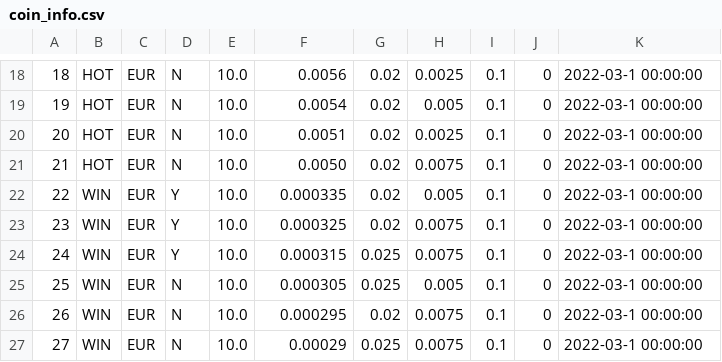
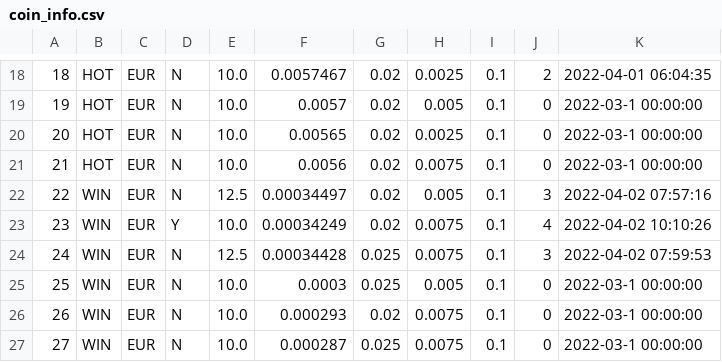
Before and after one commit to zeeneddie/BitvavoCryptoCoinBotMonitor, a CSV file: core/database/coin_info.csv, drawn as a sheet; only a part is shown, gaps mark what is left out; the diff covers the shown part only.

```diff
--- a/core/database/coin_info.csv
+++ b/core/database/coin_info.csv
@@ -18,10 +18,10 @@
-18,HOT, EUR,N,10.0,0.0056,0.02,0.0025,0.1,0,2022-03-1 00:00:00
-19,HOT, EUR,N,10.0,0.0054,0.02,0.005,0.1,0,2022-03-1 00:00:00
-20,HOT, EUR,N,10.0,0.0051,0.02,0.0025,0.1,0,2022-03-1 00:00:00
-21,HOT, EUR,N,10.0,0.0050,0.02,0.0075,0.1,0,2022-03-1 00:00:00
-22,WIN, EUR,Y,10.0,0.000335,0.02,0.005,0.1,0,2022-03-1 00:00:00
-23,WIN, EUR,Y,10.0,0.000325,0.02,0.0075,0.1,0,2022-03-1 00:00:00
-24,WIN, EUR,Y,10.0,0.000315,0.025,0.0075,0.1,0,2022-03-1 00:00:00
-25,WIN, EUR,N,10.0,0.000305,0.025,0.005,0.1,0,2022-03-1 00:00:00
-26,WIN, EUR,N,10.0,0.000295,0.02,0.0075,0.1,0,2022-03-1 00:00:00
-27,WIN, EUR,N,10.0,0.00029,0.025,0.0075,0.1,0,2022-03-1 00:00:00
+18,HOT,EUR,N,10.0,0.0057467,0.02,0.0025,0.1,2,2022-04-01 06:04:35
+19,HOT,EUR,N,10.0,0.0057,0.02,0.005,0.1,0,2022-03-1 00:00:00
+20,HOT,EUR,N,10.0,0.00565,0.02,0.0025,0.1,0,2022-03-1 00:00:00
+21,HOT,EUR,N,10.0,0.0056,0.02,0.0075,0.1,0,2022-03-1 00:00:00
+22,WIN,EUR,N,12.5,0.00034497,0.02,0.005,0.1,3,2022-04-02 07:57:16
+23,WIN,EUR,Y,10.0,0.00034249,0.02,0.0075,0.1,4,2022-04-02 10:10:26
+24,WIN,EUR,N,12.5,0.00034428,0.025,0.0075,0.1,3,2022-04-02 07:59:53
+25,WIN,EUR,N,10.0,0.0003,0.025,0.005,0.1,0,2022-03-1 00:00:00
+26,WIN,EUR,N,10.0,0.000293,0.02,0.0075,0.1,0,2022-03-1 00:00:00
+27,WIN,EUR,N,10.0,0.000287,0.025,0.0075,0.1,0,2022-03-1 00:00:00
```
Also changed, not shown: 42 edited cells elsewhere in this file, 5 other files.
